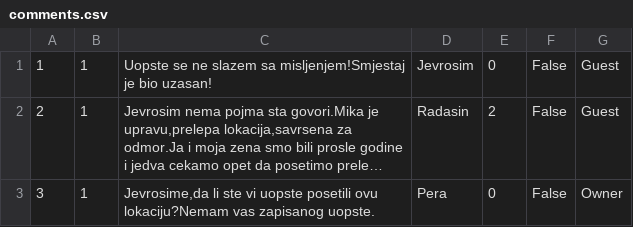
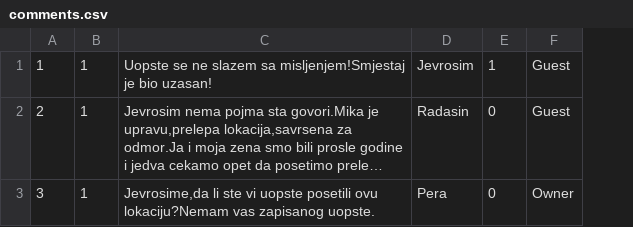
Before and after one commit to kzi-nastava/sims-ra-2024-group-6-team-a, a CSV file: Resources/Data/comments.csv, drawn as a sheet; long unchanged cells end in …; the diff names each change by its address in the sheet, - before the commit and + after, or states it on an @@ line.

```diff
--- a/Resources/Data/comments.csv
+++ b/Resources/Data/comments.csv
-column F, rows 1-3: all False
-E1: 0
+E1: 1
-E2: 2
+E2: 0
```
Also changed, not shown: 15 other files.
